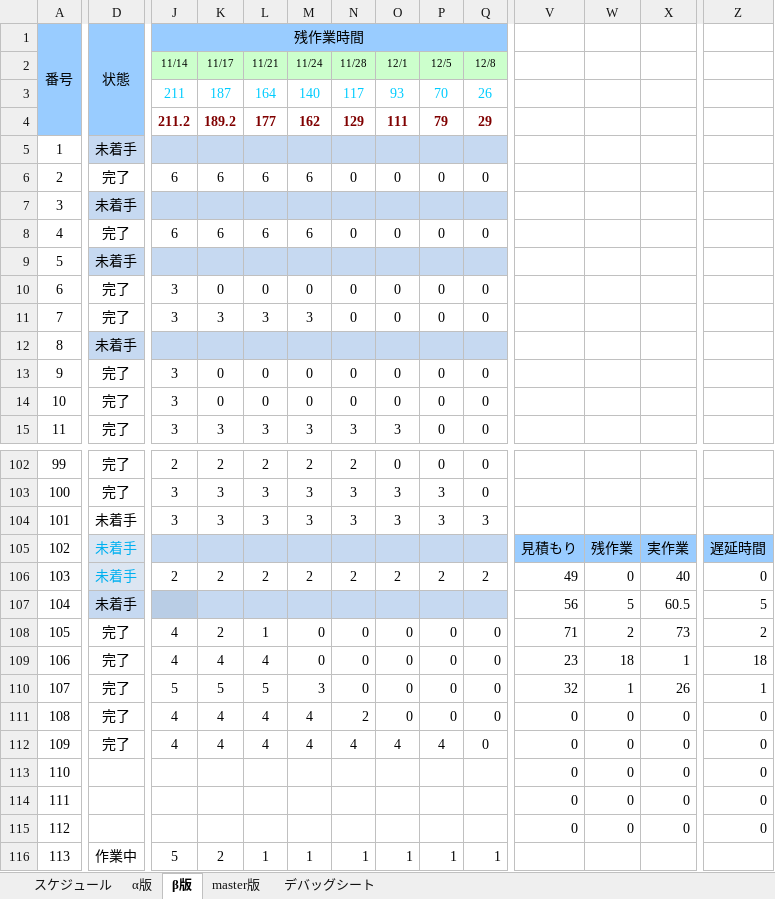
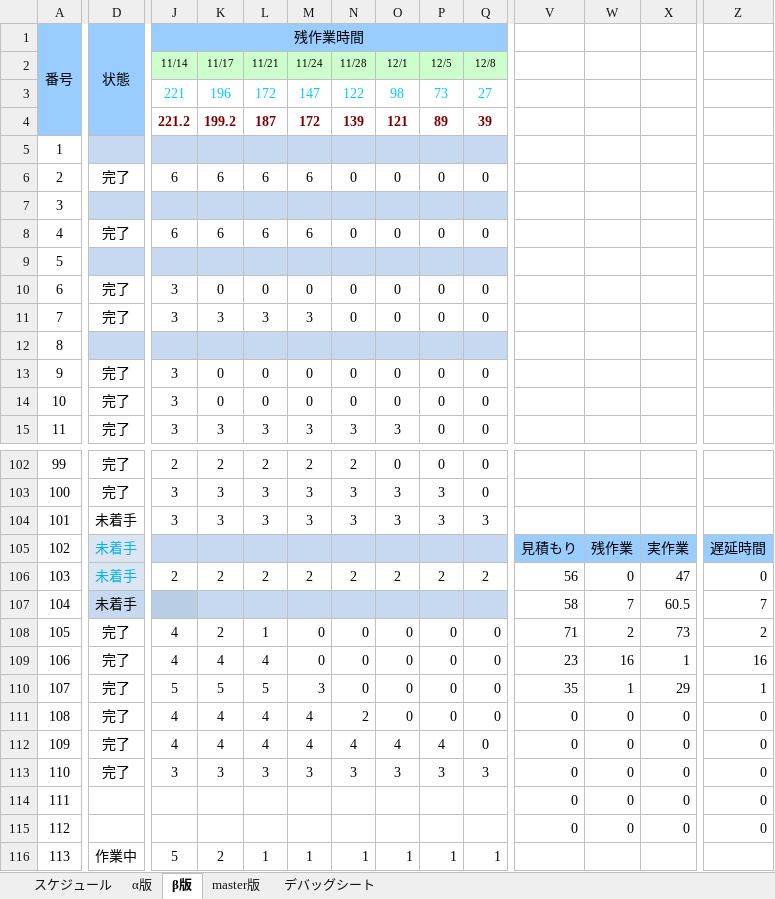
Before and after one commit to H29LatterPeriodTeam07/team07, an Excel workbook: タスク/07班スプリントバックログ.xlsx, sheet β版, drawn as a sheet; only a part is shown, gaps mark what is left out; values as stored, in another font and other column widths than the file's, no borders; charts and pictures and conditional formats not drawn; removed rows and columns are numbered as before the commit, all else as after; rows hold the shown columns only; the diff covers the shown part only; the diff names each change by its address in the sheet, - before the commit and + after, or states it on an @@ line.

```diff
--- a/タスク/07班スプリントバックログ.xlsx (sheet β版)
+++ b/タスク/07班スプリントバックログ.xlsx (sheet β版)
-row 3:  |  | 211 | 187 | 164 | 140 | 117 | 93 | 70 | 26
-row 4:  |  | 211.2 | 189.2 | 177 | 162 | 129 | 111 | 79 | 29
+row 3:  |  | 221 | 196 | 172 | 147 | 122 | 98 | 73 | 27
+row 4:  |  | 221.2 | 199.2 | 187 | 172 | 139 | 121 | 89 | 39
-D5: 未着手
+D5: (empty)
-D7: 未着手
+D7: (empty)
-D9: 未着手
+D9: (empty)
-D12: 未着手
+D12: (empty)
-V106: 49
+V106: 56
-X106: 40
+X106: 47
-V107: 56
+V107: 58
-W107: 5
+W107: 7
-Z107: 5
+Z107: 7
-W109: 18
+W109: 16
-Z109: 18
+Z109: 16
-V110: 32
+V110: 35
-X110: 26
+X110: 29
-D113: (empty)
+D113: 完了
-J113: (empty)
+J113: 3
-K113: (empty)
+K113: 3
-L113: (empty)
+L113: 3
-M113: (empty)
+M113: 3
-N113: (empty)
+N113: 3
-O113: (empty)
+O113: 3
-P113: (empty)
+P113: 3
-Q113: (empty)
+Q113: 3
```
Also changed, not shown: 57 edited cells and cell formats elsewhere in this sheet, sheet master版, sheet α版, charts or pictures.
